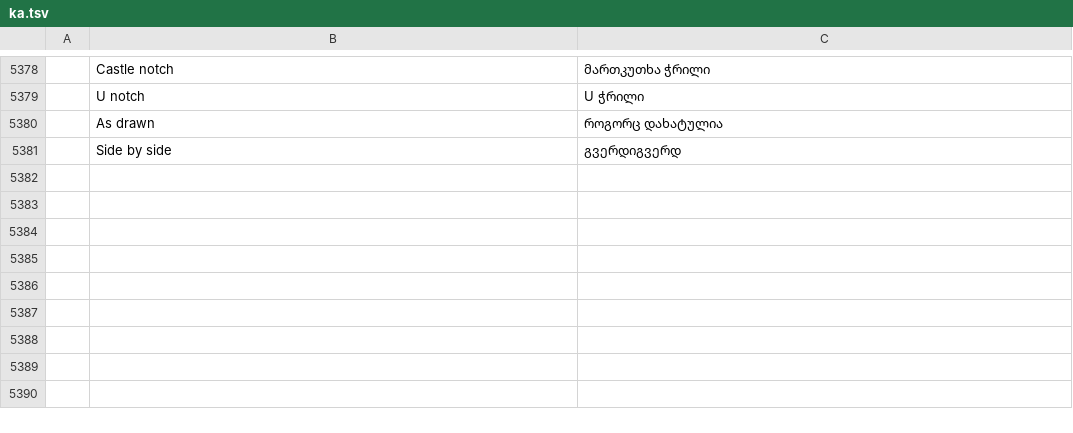
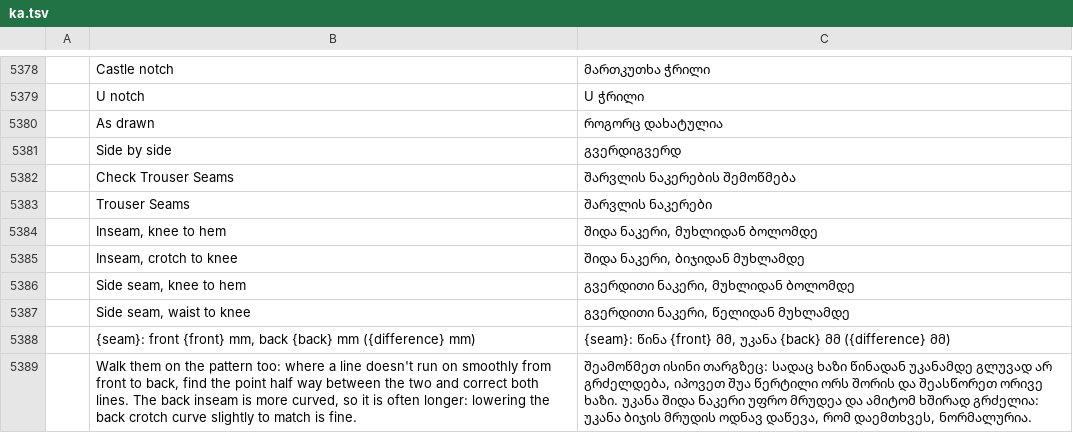
Before and after one commit to SiteSentrix/patternfoundry, a TSV file: crates/ui-egui/src/i18n/ka.tsv, drawn as a sheet; only a part is shown, gaps mark what is left out; the diff names each change by its address in the sheet, - before the commit and + after, or states it on an @@ line.

```diff
--- a/crates/ui-egui/src/i18n/ka.tsv
+++ b/crates/ui-egui/src/i18n/ka.tsv
+row 5382:  | Check Trouser Seams | შარვლის ნაკერების შემოწმება
+row 5383:  | Trouser Seams | შარვლის ნაკერები
+row 5384:  | Inseam, knee to hem | შიდა ნაკერი, მუხლიდან ბოლომდე
+row 5385:  | Inseam, crotch to knee | შიდა ნაკერი, ბიჯიდან მუხლამდე
+row 5386:  | Side seam, knee to hem | გვერდითი ნაკერი, მუხლიდან ბოლომდე
+row 5387:  | Side seam, waist to knee | გვერდითი ნაკერი, წელიდან მუხლამდე
+row 5388:  | {seam}: front {front} mm, back {back} mm ({difference} mm) | {seam}: წინა {front} მმ, უკანა {back} მმ ({difference} მმ)
+row 5389:  | Walk them on the pattern too: where a line doesn't run on smoothly from front to back, find the point half way between the two and correct both lines. The back inseam is more curved, so it is often longer: lowering the back crotch curve slightly to match is fine. | შეამოწმეთ ისინი თარგზეც: სადაც ხაზი წინადან უკანამდე გლუვად არ გრძელდება, იპოვეთ შუა წერტილი ორს შორის და შეასწორეთ ორივე ხაზი. უკანა შიდა ნაკერი უფრო მრუდეა და ამიტომ ხშირად გრძელია: უკანა ბიჯის მრუდის ოდნავ დაწევა, რომ დაემთხვეს, ნორმალურია.
```
Also changed, not shown: crates/ui-egui/src/i18n/bg.tsv, crates/ui-egui/src/i18n/el.tsv, 27 other files.
